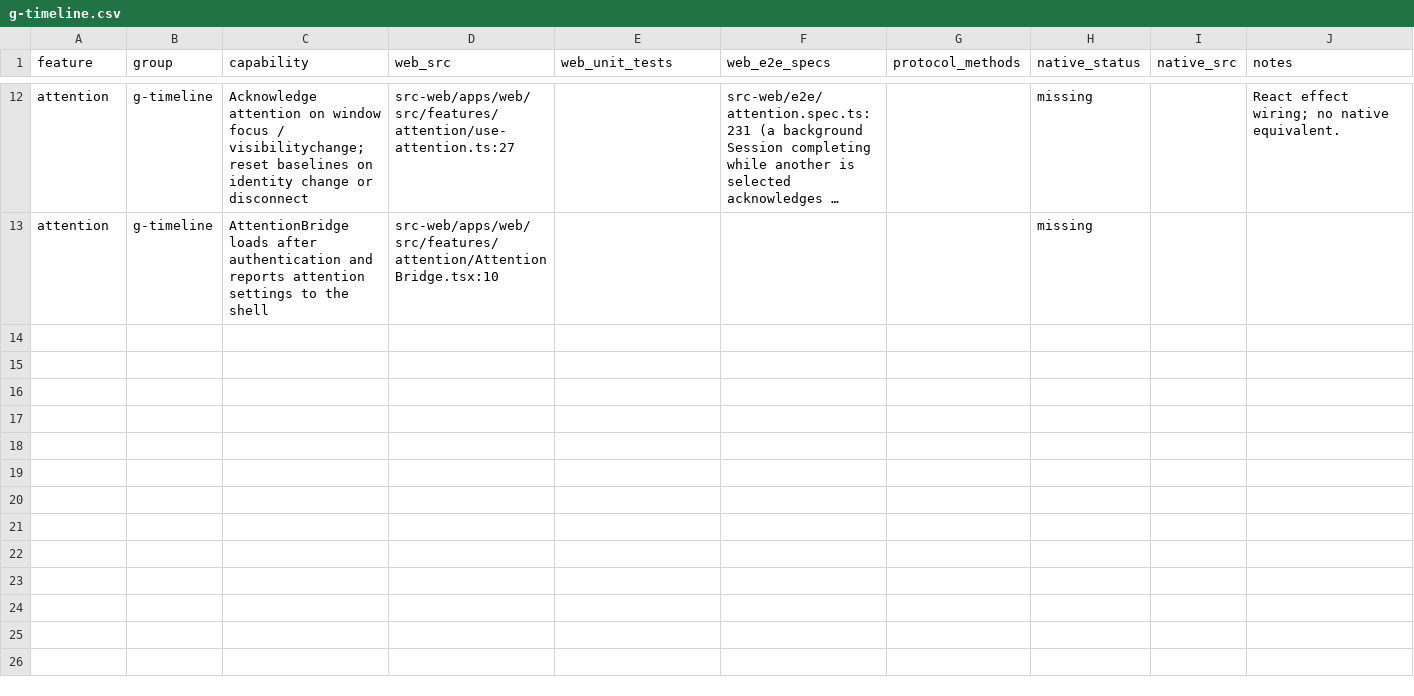
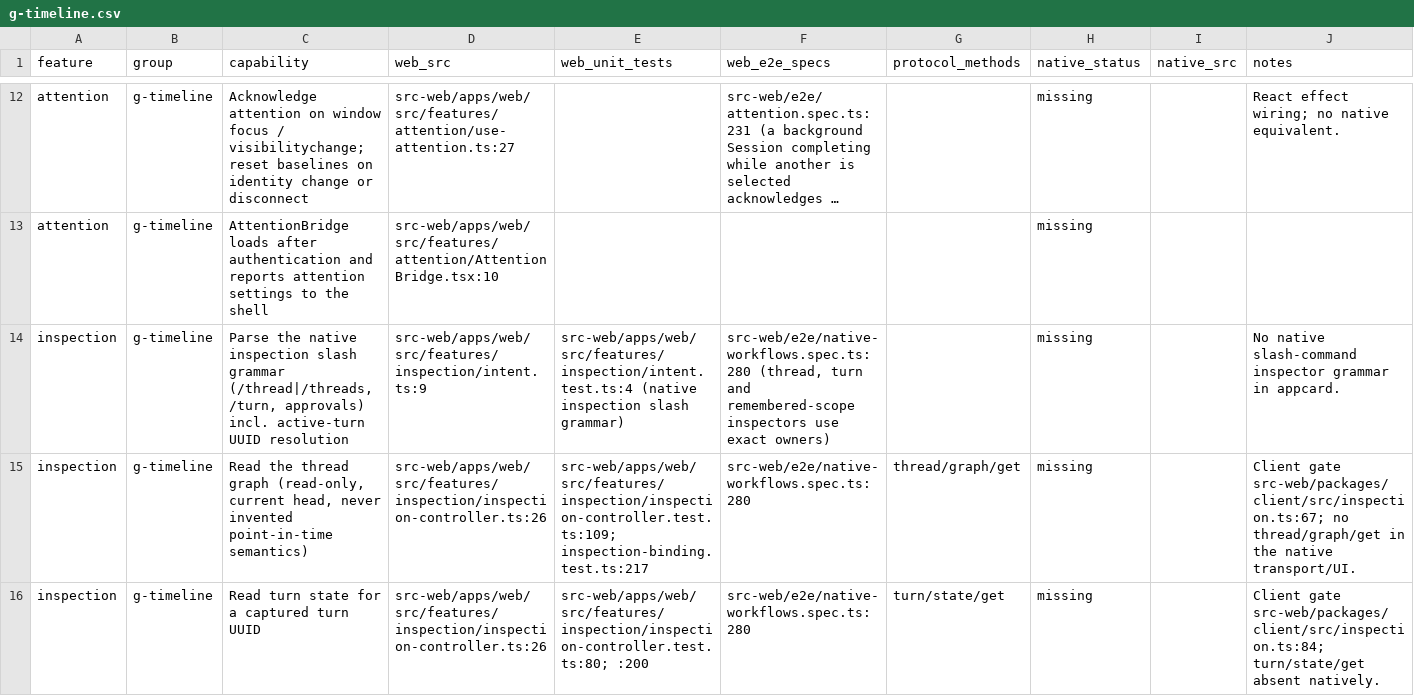
Before and after one commit to octos-org/octoscode-app, a CSV file: docs/parity/g-timeline.csv, drawn as a sheet; only a part is shown, gaps mark what is left out; long unchanged cells end in …; the diff covers the shown part only; the diff names each change by its address in the sheet, - before the commit and + after, or states it on an @@ line.

Commit message:
wip(parity): inspection, resume

```diff
--- a/docs/parity/g-timeline.csv
+++ b/docs/parity/g-timeline.csv
+row 14: inspection | g-timeline | Parse the native inspection slash grammar (/thread|/threads, /turn, approvals) incl. active-turn UUID resolution | src-web/apps/web/src/features/inspection/intent.ts:9 | src-web/apps/web/src/features/inspection/intent.test.ts:4 (native inspection slash grammar) | src-web/e2e/native-workflows.spec.ts:280 (thread, turn and remembered-scope inspectors use exact owners) |  | missing |  | No native slash-command inspector grammar in appcard.
+row 15: inspection | g-timeline | Read the thread graph (read-only, current head, never invented point-in-time semantics) | src-web/apps/web/src/features/inspection/inspection-controller.ts:26 | src-web/apps/web/src/features/inspection/inspection-controller.test.ts:109; inspection-binding.test.ts:217 | src-web/e2e/native-workflows.spec.ts:280 | thread/graph/get | missing |  | Client gate src-web/packages/client/src/inspection.ts:67; no thread/graph/get in the native transport/UI.
+row 16: inspection | g-timeline | Read turn state for a captured turn UUID | src-web/apps/web/src/features/inspection/inspection-controller.ts:26 | src-web/apps/web/src/features/inspection/inspection-controller.test.ts:80; :200 | src-web/e2e/native-workflows.spec.ts:280 | turn/state/get | missing |  | Client gate src-web/packages/client/src/inspection.ts:84; turn/state/get absent natively.
```
Also changed, not shown: 9 added rows elsewhere in this file.
